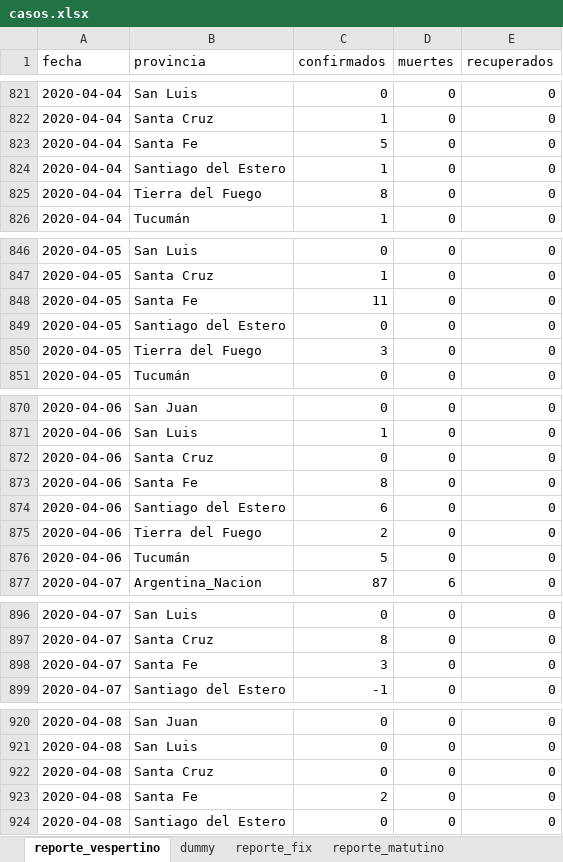
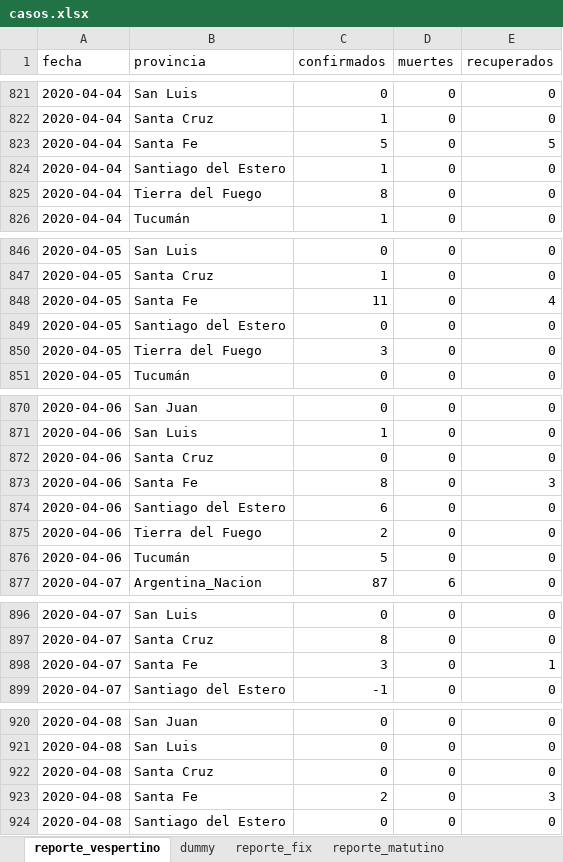
Before and after one commit to felixlapalma/covid19-argentina-viz, an Excel workbook: data/casos.xlsx, sheet reporte_vespertino, drawn as a sheet; only a part is shown, gaps mark what is left out; values as stored, in another font and other column widths than the file's, no borders; the diff covers the shown part only; the diff names each change by its address in the sheet, - before the commit and + after, or states it on an @@ line.

Commit message:
Update casos 20200420

```diff
--- a/data/casos.xlsx (sheet reporte_vespertino)
+++ b/data/casos.xlsx (sheet reporte_vespertino)
-E823 (recuperados): 0
+E823 (recuperados): 5
-E848 (recuperados): 0
+E848 (recuperados): 4
-E873 (recuperados): 0
+E873 (recuperados): 3
-E898 (recuperados): 0
+E898 (recuperados): 1
-E923 (recuperados): 0
+E923 (recuperados): 3
```
Also changed, not shown: 25 added rows and 9 edited cells elsewhere in this sheet, sheet reporte_matutino, 1 other file.
